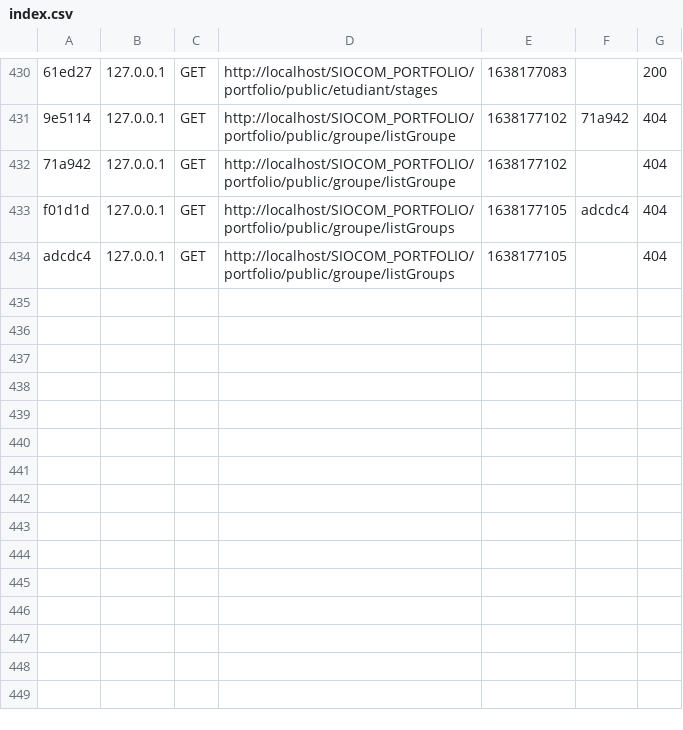
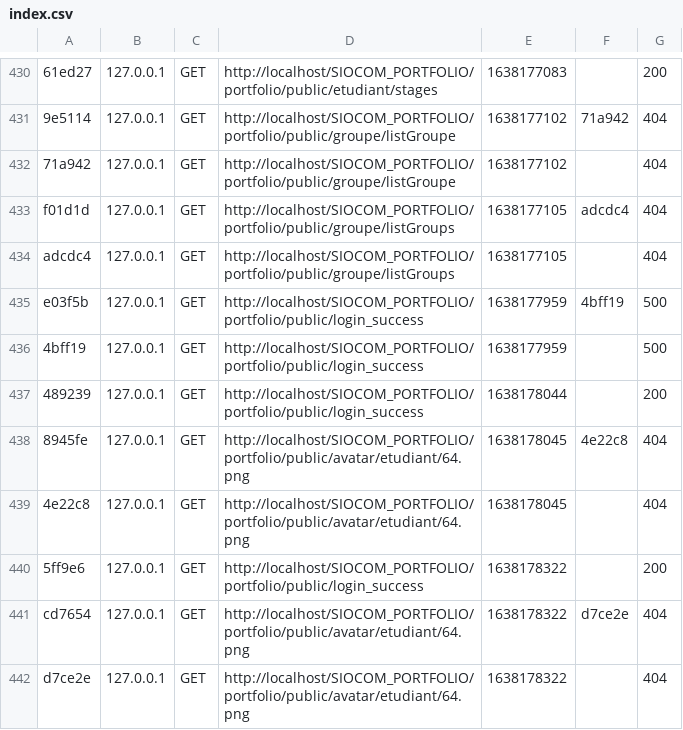
Before and after one commit to LoanBoulin/SIOCOM_PORTFOLIO, a CSV file: portfolio/var/cache/dev/profiler/index.csv, drawn as a sheet; only a part is shown, gaps mark what is left out; the diff names each change by its address in the sheet, - before the commit and + after, or states it on an @@ line.

Commit message:
Ajout pour enseignant + après login

```diff
--- a/portfolio/var/cache/dev/profiler/index.csv
+++ b/portfolio/var/cache/dev/profiler/index.csv
+row 435: e03f5b | 127.0.0.1 | GET | http://localhost/SIOCOM_PORTFOLIO/portfolio/public/login_success | 1638177959 | 4bff19 | 500
+row 436: 4bff19 | 127.0.0.1 | GET | http://localhost/SIOCOM_PORTFOLIO/portfolio/public/login_success | 1638177959 |  | 500
+row 437: 489239 | 127.0.0.1 | GET | http://localhost/SIOCOM_PORTFOLIO/portfolio/public/login_success | 1638178044 |  | 200
+row 438: 8945fe | 127.0.0.1 | GET | http://localhost/SIOCOM_PORTFOLIO/portfolio/public/avatar/etudiant/64.png | 1638178045 | 4e22c8 | 404
+row 439: 4e22c8 | 127.0.0.1 | GET | http://localhost/SIOCOM_PORTFOLIO/portfolio/public/avatar/etudiant/64.png | 1638178045 |  | 404
+row 440: 5ff9e6 | 127.0.0.1 | GET | http://localhost/SIOCOM_PORTFOLIO/portfolio/public/login_success | 1638178322 |  | 200
+row 441: cd7654 | 127.0.0.1 | GET | http://localhost/SIOCOM_PORTFOLIO/portfolio/public/avatar/etudiant/64.png | 1638178322 | d7ce2e | 404
+row 442: d7ce2e | 127.0.0.1 | GET | http://localhost/SIOCOM_PORTFOLIO/portfolio/public/avatar/etudiant/64.png | 1638178322 |  | 404
```
Also changed, not shown: 4 other files.
